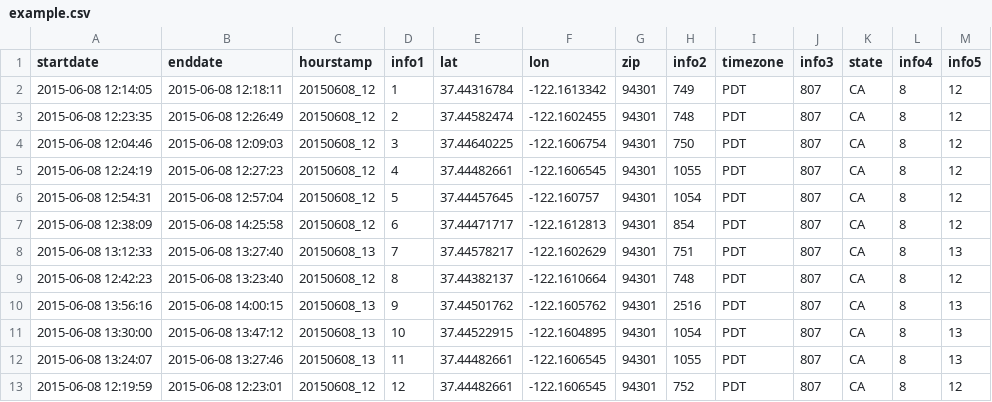
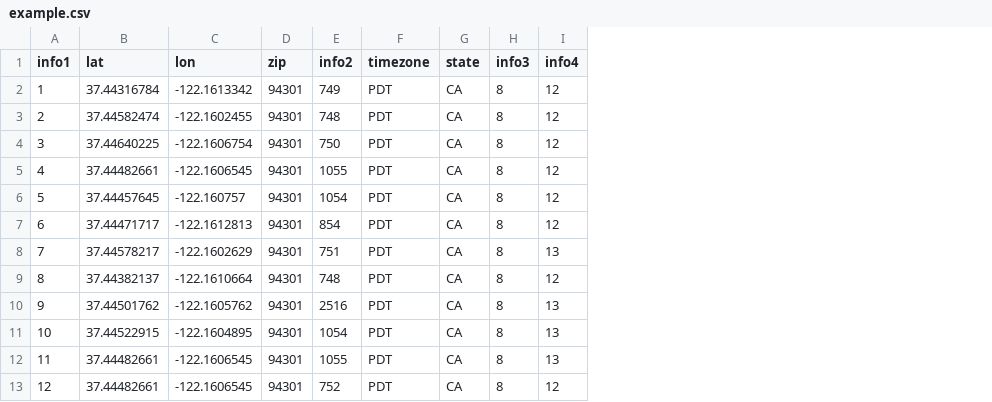
Before and after one commit to EmmanuelBoidot/pyLeaflet, a CSV file: pyLeaflet/examples/example.csv, drawn as a sheet; removed rows and columns are numbered as before the commit, all else as after; the diff names each change by its address in the sheet, - before the commit and + after, or states it on an @@ line.

Commit message:
modified example.csv

```diff
--- a/pyLeaflet/examples/example.csv
+++ b/pyLeaflet/examples/example.csv
-column A (startdate), rows 2-13: 2015-06-08 12:14:05 | 2015-06-08 12:23:35 | 2015-06-08 12:04:46 | 2015-06-08 12:24:19 | 2015-06-08 12:54:31 | 2015-06-08 12:38:09 | 2015-06-08 13:12:33 | 2015-06-08 12:42:23 | 2015-06-08 13:56:16 | 2015-06-08 13:30:00 | 2015-06-08 13:24:07 | 2015-06-08 12:19:59
-column B (enddate), rows 2-13: 2015-06-08 12:18:11 | 2015-06-08 12:26:49 | 2015-06-08 12:09:03 | 2015-06-08 12:27:23 | 2015-06-08 12:57:04 | 2015-06-08 14:25:58 | 2015-06-08 13:27:40 | 2015-06-08 13:23:40 | 2015-06-08 14:00:15 | 2015-06-08 13:47:12 | 2015-06-08 13:27:46 | 2015-06-08 12:23:01
-column C (hourstamp), rows 2-13: 20150608_12 | 20150608_12 | 20150608_12 | 20150608_12 | 20150608_12 | 20150608_12 | 20150608_13 | 20150608_12 | 20150608_13 | 20150608_13 | 20150608_13 | 20150608_12
-column J (info3), rows 2-13: all 807
-H1: info4
+H1: info3
-I1: info5
+I1: info4
```
Also changed, not shown: 1 other file.
